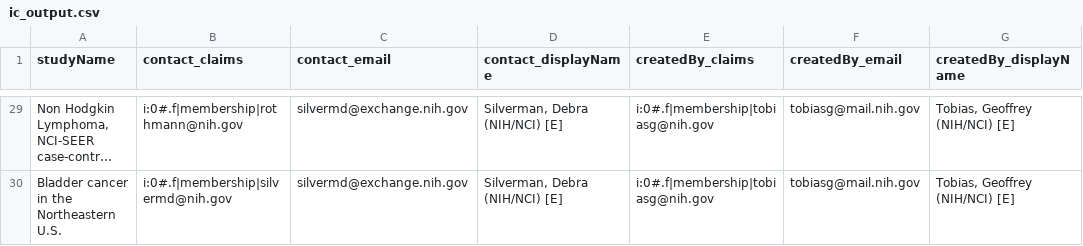
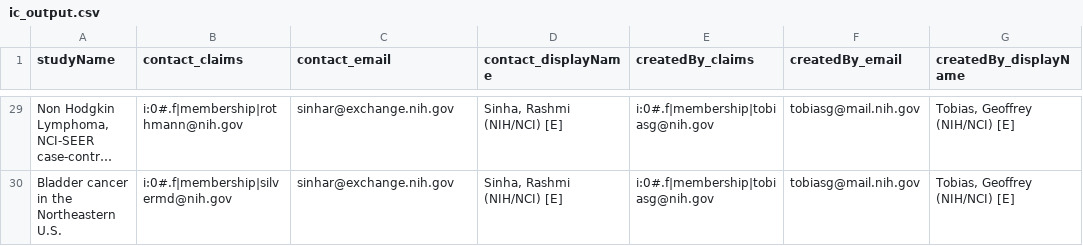
Before and after one commit to episphere/dataplatform, a CSV file: imports/ic_output.csv, drawn as a sheet; only a part is shown, gaps mark what is left out; long unchanged cells end in …; the diff covers the shown part only; the diff names each change by its address in the sheet, - before the commit and + after, or states it on an @@ line.

```diff
--- a/imports/ic_output.csv
+++ b/imports/ic_output.csv
-C29:C30 (contact_email): silvermd@exchange.nih.gov
+C29:C30 (contact_email): sinhar@exchange.nih.gov
-D29:D30 (contact_displayName): Silverman, Debra (NIH/NCI) [E]
+D29:D30 (contact_displayName): Sinha, Rashmi (NIH/NCI) [E]
```
Also changed, not shown: 54 edited cells elsewhere in this file.
